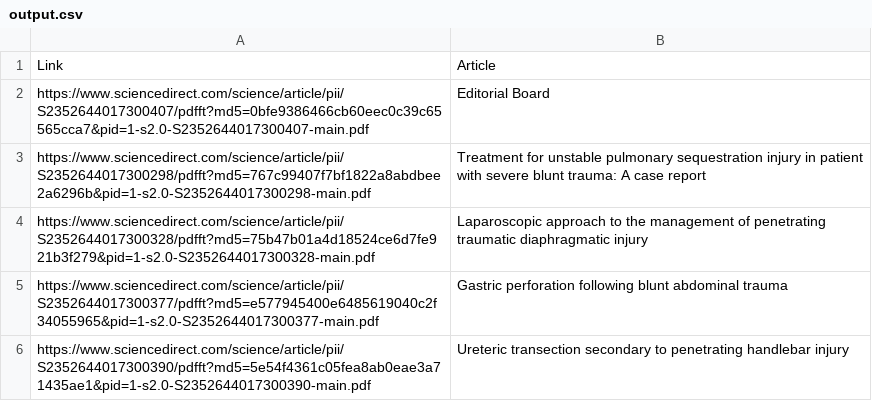
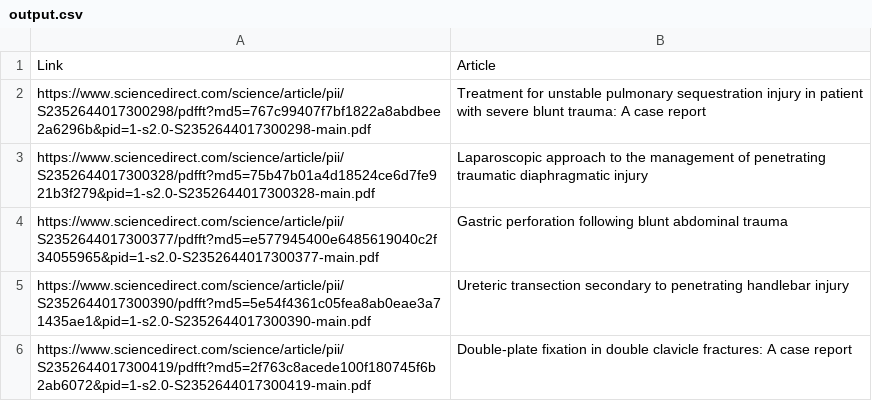
Before and after one commit to carrliitos/NLPInformationExtraction, a CSV file: src/main/preprocessing/textCollection/output.csv, drawn as a sheet; only a part is shown; the shorter side is filled out with more unchanged rows; the diff covers the shown part only.

Commit message:
manually removed Editorial Board PDFs

```diff
--- a/src/main/preprocessing/textCollection/output.csv
+++ b/src/main/preprocessing/textCollection/output.csv
@@ -1,3 +1,2 @@
 Link,Article
-https://www.sciencedirect.com/science/article/pii/S2352644017300407/pdfft?md5=0bfe9386466cb60eec0c39c65565cca7&pid=1-s2.0-S2352644017300407-main.pdf,Editorial Board
 https://www.sciencedirect.com/science/article/pii/S2352644017300298/pdfft?md5=767c99407f7bf1822a8abdbee2a6296b&pid=1-s2.0-S2352644017300298-main.pdf,Treatment for unstable pulmonary sequestration injury in patient with severe blunt trauma: A case report
```
Also changed, not shown: 17 removed rows elsewhere in this file.
